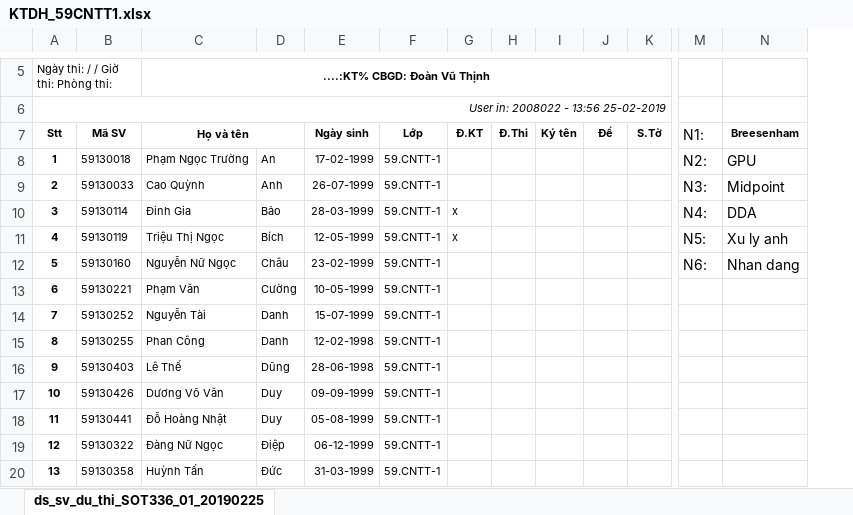
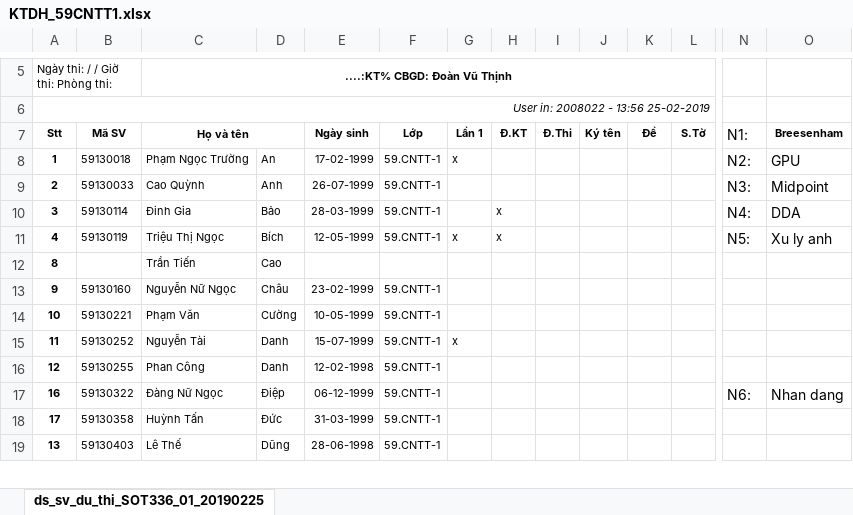
Before and after one commit to thinhdoanvu/ComputerGraphics, an Excel workbook: KTDH_59CNTT1.xlsx, sheet ds_sv_du_thi_SOT336_01_20190225, drawn as a sheet; only a part is shown, gaps mark what is left out; values as stored, in another font and other column widths than the file's, no borders; conditional formats not drawn; removed rows and columns are numbered as before the commit, all else as after; rows hold the shown columns only; the diff covers the shown part only; the diff names each change by its address in the sheet, - before the commit and + after, or states it on an @@ line.

Commit message:
Add files via upload

```diff
--- a/KTDH_59CNTT1.xlsx (sheet ds_sv_du_thi_SOT336_01_20190225)
+++ b/KTDH_59CNTT1.xlsx (sheet ds_sv_du_thi_SOT336_01_20190225)
+column G (Lần 1), rows 8-15: x |  |  | x |  |  |  | x
-row 12: 5 | 59130160 | Nguyễn Nữ Ngọc | Châu | 23-02-1999 | 59.CNTT-1 |  |  |  |  |  | N6: | Nhan dang
-row 13: 6 | 59130221 | Phạm Văn | Cường | 10-05-1999 | 59.CNTT-1
-row 14: 7 | 59130252 | Nguyễn Tài | Danh | 15-07-1999 | 59.CNTT-1
-B12 (Mã SV): 59130255
+B12 (Mã SV): (empty)
-C12 (Họ và tên): Phan Công
+C12 (Họ và tên): Trần Tiến
-D12: Danh
+D12: Cao
-E12 (Ngày sinh): 12-02-1998
+E12 (Ngày sinh): (empty)
-F12 (Lớp): 59.CNTT-1
+F12 (Lớp): (empty)
-B13 (Mã SV): 59130403
+B13 (Mã SV): 59130160
-C13 (Họ và tên): Lê Thế
+C13 (Họ và tên): Nguyễn Nữ Ngọc
-D13: Dũng
+D13: Châu
-E13 (Ngày sinh): 28-06-1998
+E13 (Ngày sinh): 23-02-1999
-B14 (Mã SV): 59130426
+B14 (Mã SV): 59130221
-C14 (Họ và tên): Dương Võ Văn
+C14 (Họ và tên): Phạm Văn
-D14: Duy
+D14: Cường
-E14 (Ngày sinh): 09-09-1999
+E14 (Ngày sinh): 10-05-1999
-B15 (Mã SV): 59130441
+B15 (Mã SV): 59130252
-C15 (Họ và tên): Đỗ Hoàng Nhật
+C15 (Họ và tên): Nguyễn Tài
-D15: Duy
+D15: Danh
-E15 (Ngày sinh): 05-08-1999
+E15 (Ngày sinh): 15-07-1999
-B16 (Mã SV): 59130322
+B16 (Mã SV): 59130255
-C16 (Họ và tên): Đàng Nữ Ngọc
+C16 (Họ và tên): Phan Công
-D16: Điệp
+D16: Danh
-E16 (Ngày sinh): 06-12-1999
+E16 (Ngày sinh): 12-02-1998
+row 17: 16 | 59130322 | Đàng Nữ Ngọc | Điệp | 06-12-1999 | 59.CNTT-1 |  |  |  |  |  |  | N6: | Nhan dang
+row 18: 17 | 59130358 | Huỳnh Tấn | Đức | 31-03-1999 | 59.CNTT-1
-B19 (Mã SV): 59130358
+B19 (Mã SV): 59130403
-C19 (Họ và tên): Huỳnh Tấn
+C19 (Họ và tên): Lê Thế
-D19: Đức
+D19: Dũng
-E19 (Ngày sinh): 31-03-1999
+E19 (Ngày sinh): 28-06-1998
```
Also changed, not shown: 6 added rows and 60 edited cells elsewhere in this sheet.
